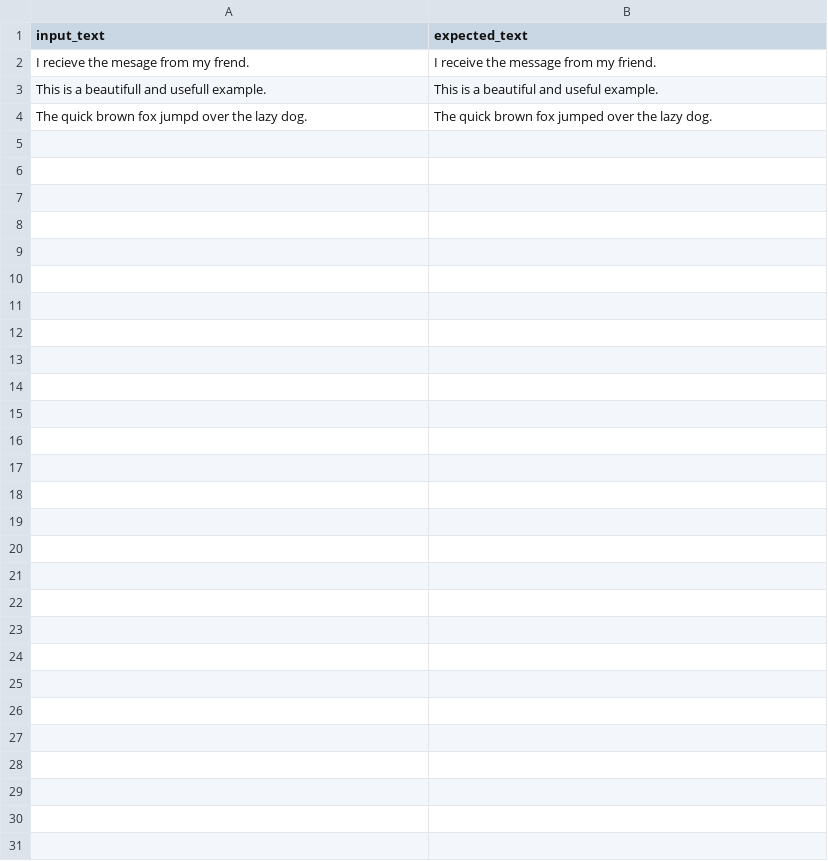
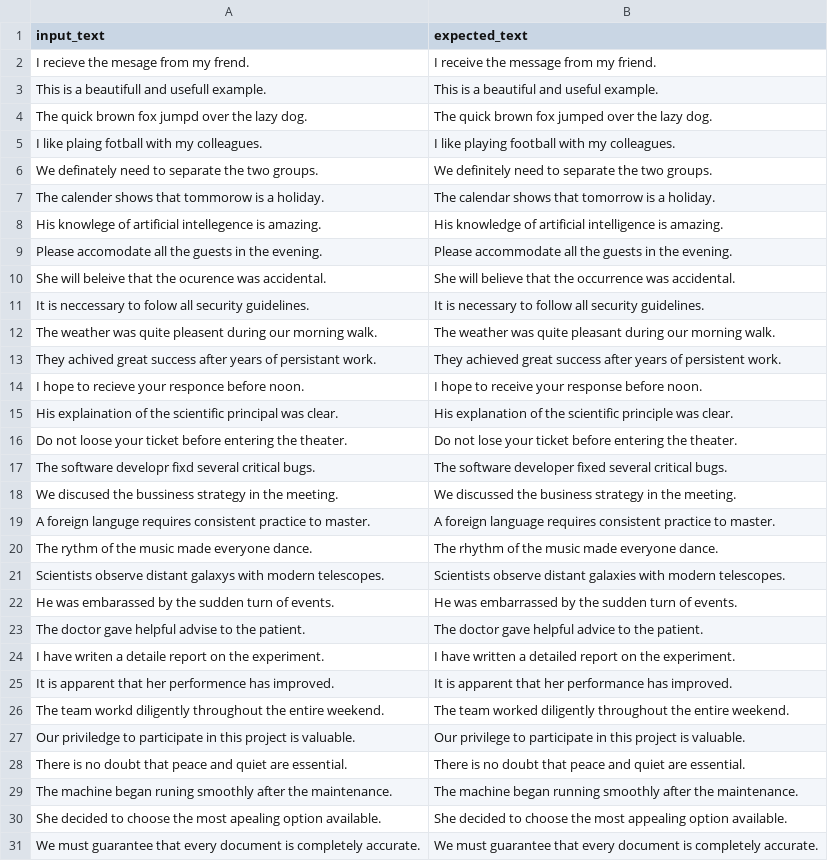
Before and after one commit to RishithSuresh/LexiFix-AI, a CSV file: my_cases.csv, drawn as a sheet.

```diff
--- a/my_cases.csv
+++ b/my_cases.csv
@@ -4 +4,28 @@ This is a beautifull and usefull example.,This is a beautiful and useful example
 The quick brown fox jumpd over the lazy dog.,The quick brown fox jumped over the lazy dog.
+I like plaing fotball with my colleagues.,I like playing football with my colleagues.
+We definately need to separate the two groups.,We definitely need to separate the two groups.
+The calender shows that tommorow is a holiday.,The calendar shows that tomorrow is a holiday.
+His knowlege of artificial intellegence is amazing.,His knowledge of artificial intelligence is amazing.
+Please accomodate all the guests in the evening.,Please accommodate all the guests in the evening.
+She will beleive that the ocurence was accidental.,She will believe that the occurrence was accidental.
+It is neccessary to folow all security guidelines.,It is necessary to follow all security guidelines.
+The weather was quite pleasent during our morning walk.,The weather was quite pleasant during our morning walk.
+They achived great success after years of persistant work.,They achieved great success after years of persistent work.
+I hope to recieve your responce before noon.,I hope to receive your response before noon.
+His explaination of the scientific principal was clear.,His explanation of the scientific principle was clear.
+Do not loose your ticket before entering the theater.,Do not lose your ticket before entering the theater.
+The software developr fixd several critical bugs.,The software developer fixed several critical bugs.
+We discused the bussiness strategy in the meeting.,We discussed the business strategy in the meeting.
+A foreign languge requires consistent practice to master.,A foreign language requires consistent practice to master.
+The rythm of the music made everyone dance.,The rhythm of the music made everyone dance.
+Scientists observe distant galaxys with modern telescopes.,Scientists observe distant galaxies with modern telescopes.
+He was embarassed by the sudden turn of events.,He was embarrassed by the sudden turn of events.
+The doctor gave helpful advise to the patient.,The doctor gave helpful advice to the patient.
+I have writen a detaile report on the experiment.,I have written a detailed report on the experiment.
+It is apparent that her performence has improved.,It is apparent that her performance has improved.
+The team workd diligently throughout the entire weekend.,The team worked diligently throughout the entire weekend.
+Our priviledge to participate in this project is valuable.,Our privilege to participate in this project is valuable.
+There is no doubt that peace and quiet are essential.,There is no doubt that peace and quiet are essential.
+The machine began runing smoothly after the maintenance.,The machine began running smoothly after the maintenance.
+She decided to choose the most apealing option available.,She decided to choose the most appealing option available.
+We must guarantee that every document is completely accurate.,We must guarantee that every document is completely accurate.
```
Also changed, not shown: 9 other files.
